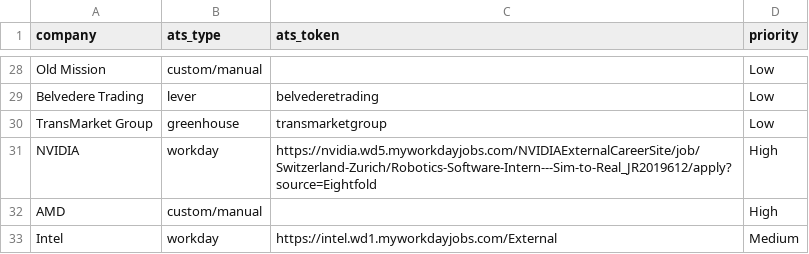
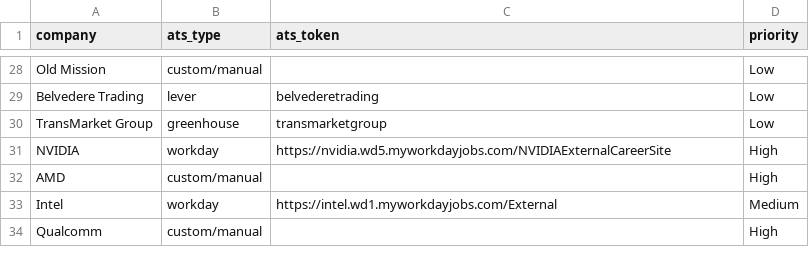
Before and after one commit to msanni15/internship-alert-bot, a CSV file: companies.csv, drawn as a sheet; only a part is shown, gaps mark what is left out; the shorter side is filled out with more unchanged rows.

Commit message:
Nvidia fix

```diff
--- a/companies.csv
+++ b/companies.csv
@@ -30,3 +30,3 @@ Belvedere Trading,lever,belvederetrading,Low
 TransMarket Group,greenhouse,transmarketgroup,Low
-NVIDIA,workday,https://nvidia.wd5.myworkdayjobs.com/NVIDIAExternalCareerSite/job/Switzerland-Zurich/Robotics-Software-Intern---Sim-to-Real_JR2019612/apply?source=Eightfold,High
+NVIDIA,workday,https://nvidia.wd5.myworkdayjobs.com/NVIDIAExternalCareerSite,High
 AMD,custom/manual,,High
```
